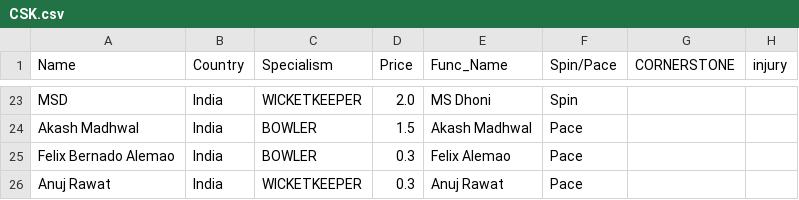
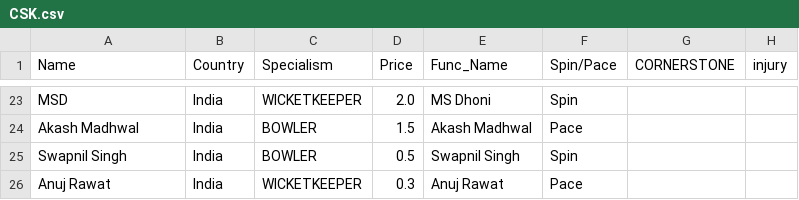
Before and after one commit to RoumyaDas/SPL, a CSV file: SPL/data/Squads/CSK.csv, drawn as a sheet; only a part is shown, gaps mark what is left out.

```diff
--- a/SPL/data/Squads/CSK.csv
+++ b/SPL/data/Squads/CSK.csv
@@ -24,3 +24,3 @@ MSD,India,WICKETKEEPER,2.0,MS Dhoni,Spin,,
 Akash Madhwal,India,BOWLER,1.5,Akash Madhwal,Pace,,
-Felix Bernado Alemao,India,BOWLER,0.3,Felix Alemao,Pace,,
+Swapnil Singh,India,BOWLER,0.5,Swapnil Singh,Spin,,
 Anuj Rawat,India,WICKETKEEPER,0.3,Anuj Rawat,Pace,,
```
Also changed, not shown: SPL/data/Squads/KKR.csv, SPL/data/Squads/PBKS.csv, 1 other file.
